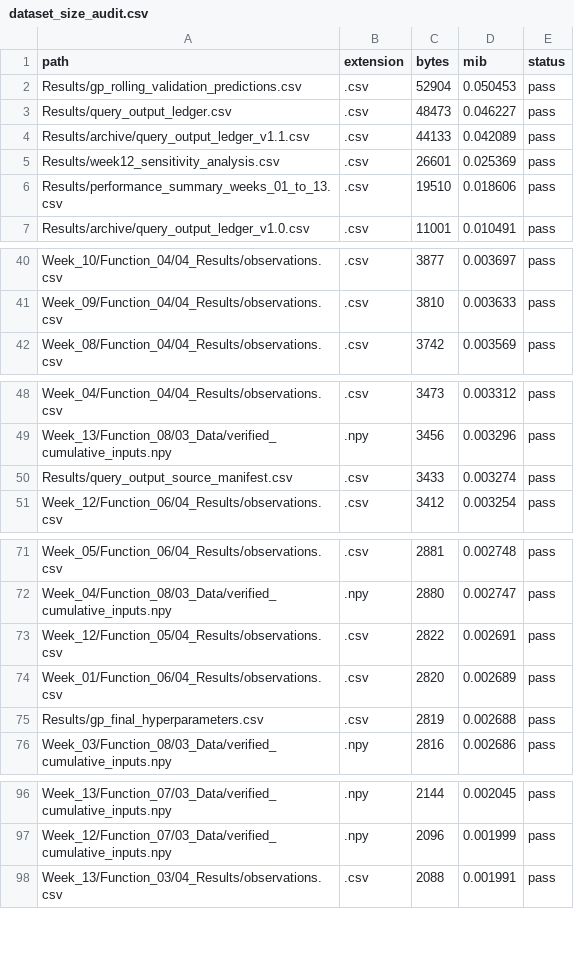
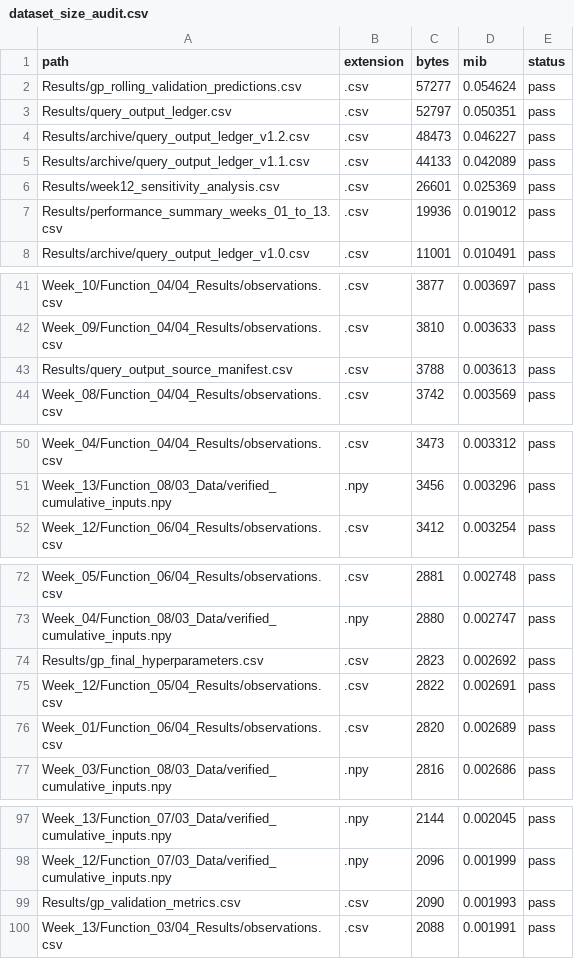
Before and after one commit to JPAmewu/My_Capstone_1_Imperial, a CSV file: Results/dataset_size_audit.csv, drawn as a sheet; only a part is shown, gaps mark what is left out; the diff covers the shown part only.

```diff
--- a/Results/dataset_size_audit.csv
+++ b/Results/dataset_size_audit.csv
@@ -1,7 +1,8 @@
 path,extension,bytes,mib,status
-Results/gp_rolling_validation_predictions.csv,.csv,52904,0.050453,pass
-Results/query_output_ledger.csv,.csv,48473,0.046227,pass
+Results/gp_rolling_validation_predictions.csv,.csv,57277,0.054624,pass
+Results/query_output_ledger.csv,.csv,52797,0.050351,pass
+Results/archive/query_output_ledger_v1.2.csv,.csv,48473,0.046227,pass
 Results/archive/query_output_ledger_v1.1.csv,.csv,44133,0.042089,pass
 Results/week12_sensitivity_analysis.csv,.csv,26601,0.025369,pass
-Results/performance_summary_weeks_01_to_13.csv,.csv,19510,0.018606,pass
+Results/performance_summary_weeks_01_to_13.csv,.csv,19936,0.019012,pass
 Results/archive/query_output_ledger_v1.0.csv,.csv,11001,0.010491,pass
@@ -41,2 +42,3 @@ Week_10/Function_04/04_Results/observations.csv,.csv,3877,0.003697,pass
 Week_09/Function_04/04_Results/observations.csv,.csv,3810,0.003633,pass
+Results/query_output_source_manifest.csv,.csv,3788,0.003613,pass
 Week_08/Function_04/04_Results/observations.csv,.csv,3742,0.003569,pass
@@ -49,3 +51,2 @@ Week_04/Function_04/04_Results/observations.csv,.csv,3473,0.003312,pass
 Week_13/Function_08/03_Data/verified_cumulative_inputs.npy,.npy,3456,0.003296,pass
-Results/query_output_source_manifest.csv,.csv,3433,0.003274,pass
 Week_12/Function_06/04_Results/observations.csv,.csv,3412,0.003254,pass
@@ -72,5 +73,5 @@ Week_05/Function_06/04_Results/observations.csv,.csv,2881,0.002748,pass
 Week_04/Function_08/03_Data/verified_cumulative_inputs.npy,.npy,2880,0.002747,pass
+Results/gp_final_hyperparameters.csv,.csv,2823,0.002692,pass
 Week_12/Function_05/04_Results/observations.csv,.csv,2822,0.002691,pass
 Week_01/Function_06/04_Results/observations.csv,.csv,2820,0.002689,pass
-Results/gp_final_hyperparameters.csv,.csv,2819,0.002688,pass
 Week_03/Function_08/03_Data/verified_cumulative_inputs.npy,.npy,2816,0.002686,pass
@@ -97,2 +98,3 @@ Week_13/Function_07/03_Data/verified_cumulative_inputs.npy,.npy,2144,0.002045,pa
 Week_12/Function_07/03_Data/verified_cumulative_inputs.npy,.npy,2096,0.001999,pass
+Results/gp_validation_metrics.csv,.csv,2090,0.001993,pass
 Week_13/Function_03/04_Results/observations.csv,.csv,2088,0.001991,pass
```
Also changed, not shown: 1 added row and 1 removed row elsewhere in this file, Results/gp_final_hyperparameters.csv, Results/gp_rolling_validation_predictions.csv, 33 other files.
